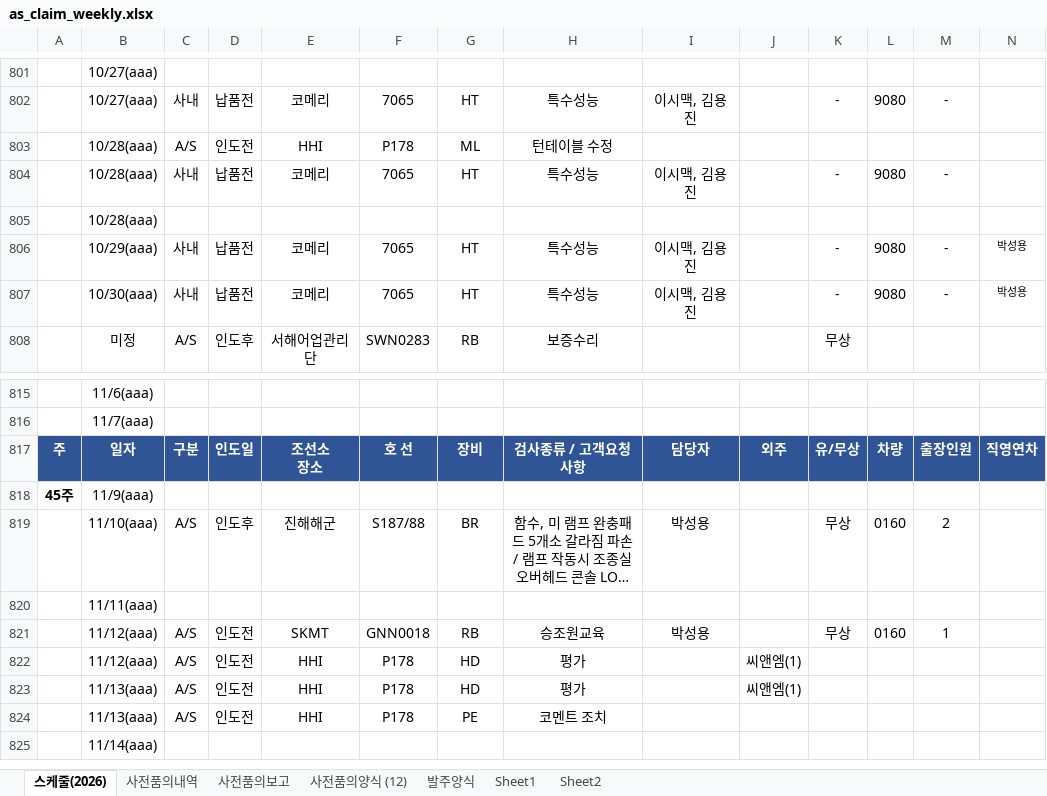
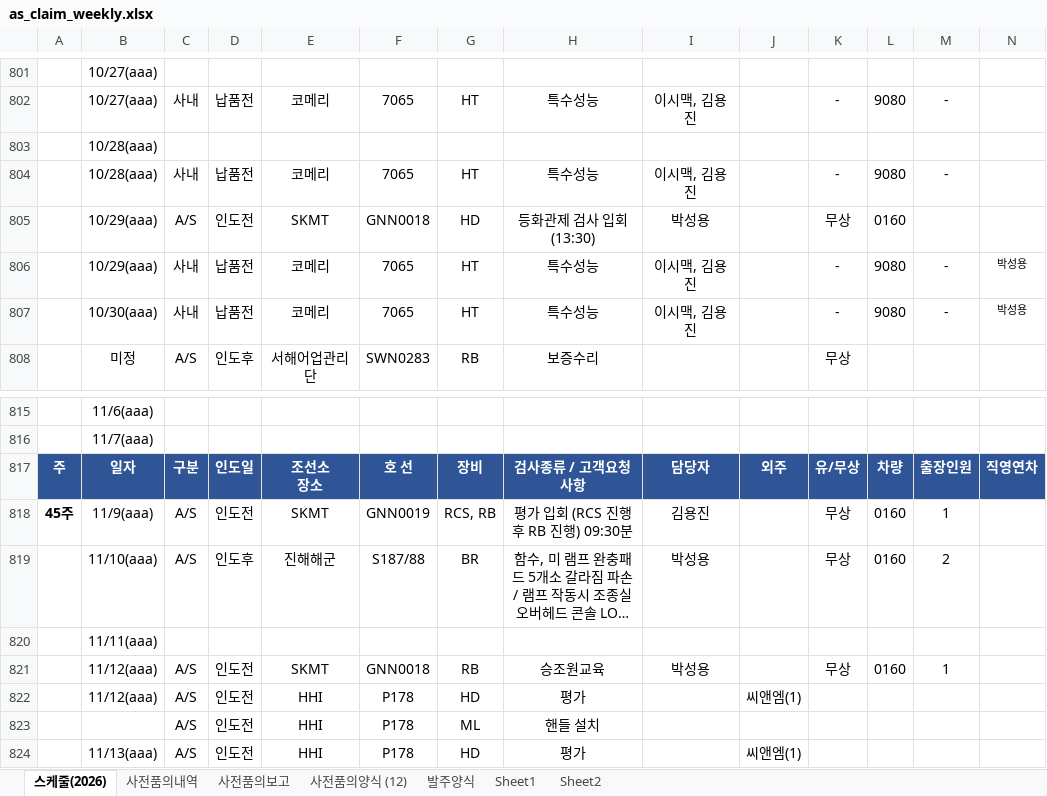
Before and after one commit to andaiga-create/weekly-schedule, an Excel workbook: as_claim_weekly.xlsx, sheet 스케줄(2026), drawn as a sheet; only a part is shown, gaps mark what is left out; the shorter side is filled out with more unchanged rows; long unchanged cells end in …; values as stored, in another font and other column widths than the file's, no borders; table styles not drawn; removed rows and columns are numbered as before the commit, all else as after; rows hold the shown columns only; the diff names each change by its address in the sheet, - before the commit and + after, or states it on an @@ line.

Commit message:
Auto update: 2026-10-27(화) 11:00:02.45

```diff
--- a/as_claim_weekly.xlsx (sheet 스케줄(2026))
+++ b/as_claim_weekly.xlsx (sheet 스케줄(2026))
-row 803:  | 10/28(aaa) | A/S | 인도전 | HHI | P178 | ML | 턴테이블 수정
@@ row 805 moved to row 803: 10/28(aaa) @@
+row 805:  | 10/29(aaa) | A/S | 인도전 | SKMT | GNN0018 | HD | 등화관제 검사 입회 (13:30) | 박성용 |  | 무상 | 0160
-row 818: 45주 | 11/9(aaa)
+row 818: 45주 | 11/9(aaa) | A/S | 인도전 | SKMT | GNN0019 | RCS, RB | 평가 입회 (RCS 진행 후 RB 진행) 09:30분 | 김용진 |  | 무상 | 0160 | 1
+row 823:  |  | A/S | 인도전 | HHI | P178 | ML | 핸들 설치
```
